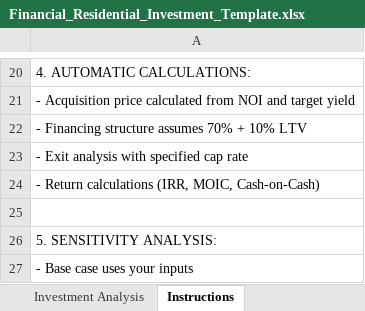
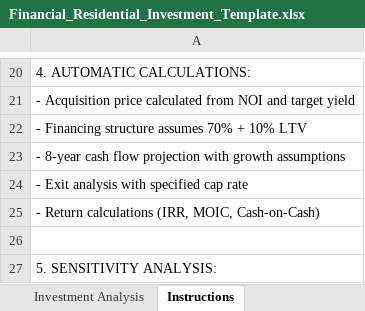
Before and after one commit to HavamalMomenty/suna2, an Excel workbook: frontend/public/Instruction_documents/Financial_Residential_Investment_Template.xlsx, sheet Instructions, drawn as a sheet; only a part is shown, gaps mark what is left out; the shorter side is filled out with more unchanged rows; values as stored, in another font and other column widths than the file's, no borders; the diff names each change by its address in the sheet, - before the commit and + after, or states it on an @@ line.

```diff
--- a/frontend/public/Instruction_documents/Financial_Residential_Investment_Template.xlsx (sheet Instructions)
+++ b/frontend/public/Instruction_documents/Financial_Residential_Investment_Template.xlsx (sheet Instructions)
+row 23: - 8-year cash flow projection with growth assumptions
```
Also changed, not shown: sheet Investment Analysis, charts or pictures, 5 other files.
